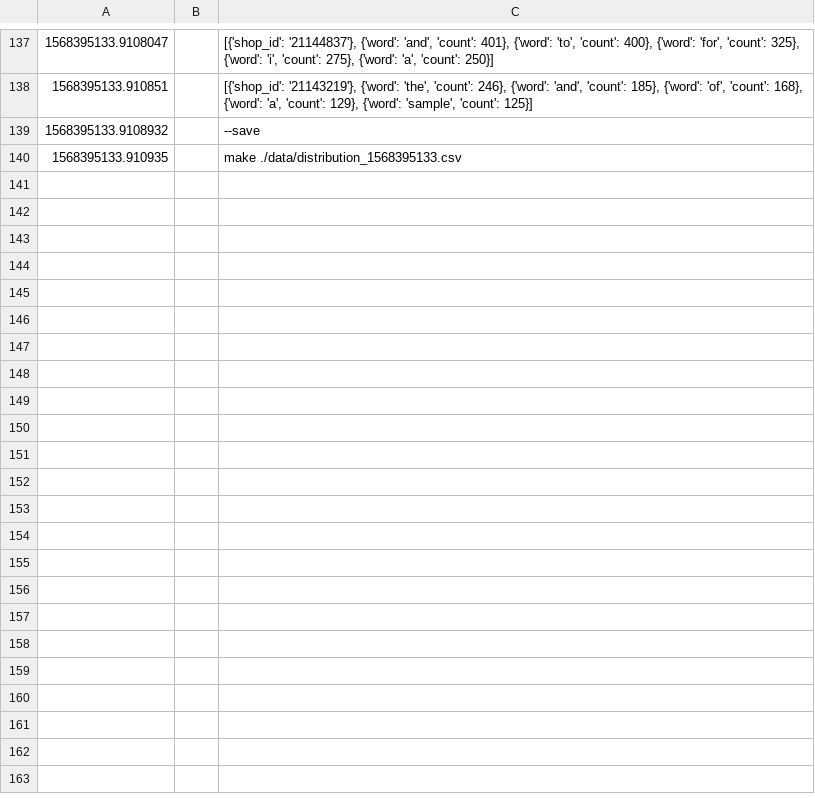
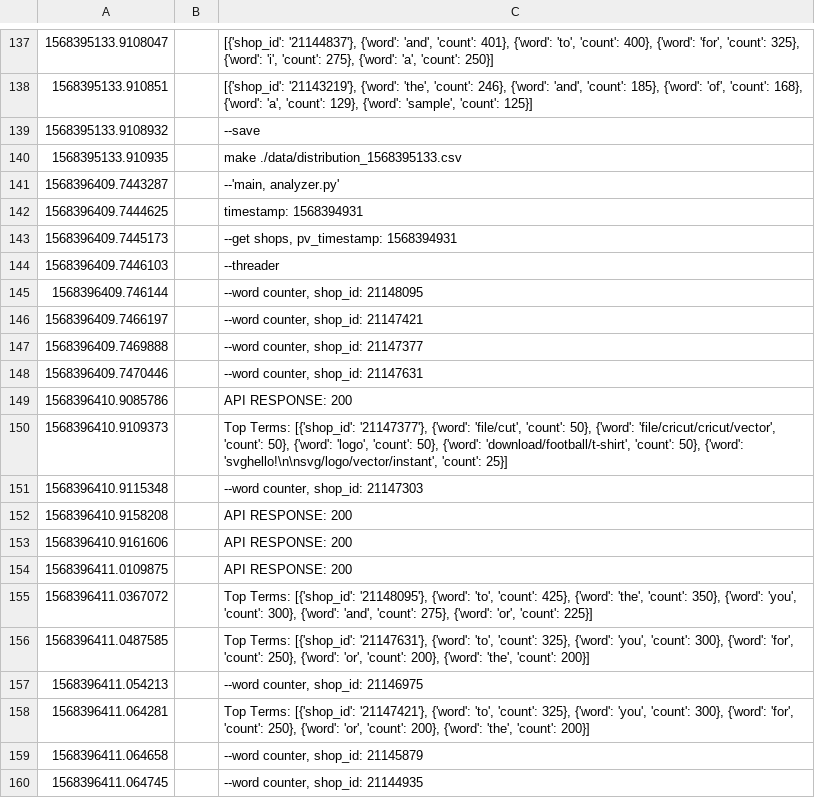
Before and after one commit to antleypk/simon_data, a CSV file: application/data/logs.csv, drawn as a sheet; only a part is shown, gaps mark what is left out; the diff covers the shown part only.

```diff
--- a/application/data/logs.csv
+++ b/application/data/logs.csv
@@ -140 +140,21 @@
 1568395133.910935,    ,make ./data/distribution_1568395133.csv
+1568396409.7443287,    ,"--'main, analyzer.py'"
+1568396409.7444625,    ,timestamp: 1568394931
+1568396409.7445173,    ,"--get shops, pv_timestamp: 1568394931"
+1568396409.7446103,    ,--threader
+1568396409.746144,    ,"--word counter, shop_id: 21148095"
+1568396409.7466197,    ,"--word counter, shop_id: 21147421"
+1568396409.7469888,    ,"--word counter, shop_id: 21147377"
+1568396409.7470446,    ,"--word counter, shop_id: 21147631"
+1568396410.9085786,    ,API RESPONSE: 200
+1568396410.9109373,    ,"     Top Terms: [{'shop_id': '21147377'}, {'word': 'file/cut', 'count': 50}, {'word': 'file/cricut/cricut/vector', 'count': 50}, {'word': 'logo', 'count': 50}, {'word': 'download/football/t-shirt', 'count': 50}, {'word': 'svghello!\n\nsvg/logo/vector/instant', 'count': 25}]"
+1568396410.9115348,    ,"--word counter, shop_id: 21147303"
+1568396410.9158208,    ,API RESPONSE: 200
+1568396410.9161606,    ,API RESPONSE: 200
+1568396411.0109875,    ,API RESPONSE: 200
+1568396411.0367072,    ,"     Top Terms: [{'shop_id': '21148095'}, {'word': 'to', 'count': 425}, {'word': 'the', 'count': 350}, {'word': 'you', 'count': 300}, {'word': 'and', 'count': 275}, {'word': 'or', 'count': 225}]"
+1568396411.0487585,    ,"     Top Terms: [{'shop_id': '21147631'}, {'word': 'to', 'count': 325}, {'word': 'you', 'count': 300}, {'word': 'for', 'count': 250}, {'word': 'or', 'count': 200}, {'word': 'the', 'count': 200}]"
+1568396411.054213,    ,"--word counter, shop_id: 21146975"
+1568396411.064281,    ,"     Top Terms: [{'shop_id': '21147421'}, {'word': 'to', 'count': 325}, {'word': 'you', 'count': 300}, {'word': 'for', 'count': 250}, {'word': 'or', 'count': 200}, {'word': 'the', 'count': 200}]"
+1568396411.064658,    ,"--word counter, shop_id: 21145879"
+1568396411.064745,    ,"--word counter, shop_id: 21144935"
```
Also changed, not shown: 27 added rows elsewhere in this file, 2 other files.
